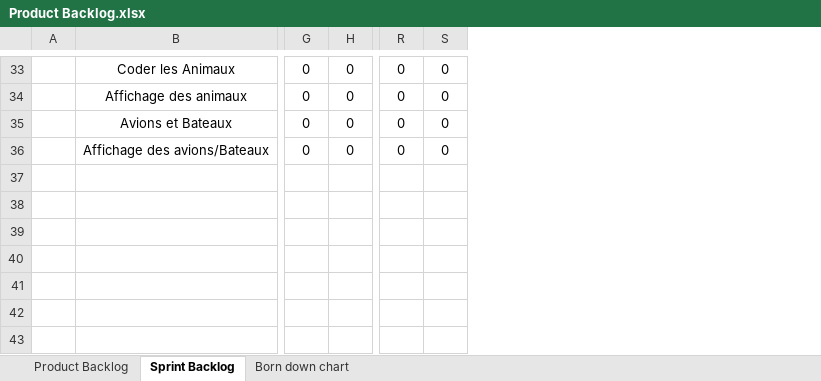
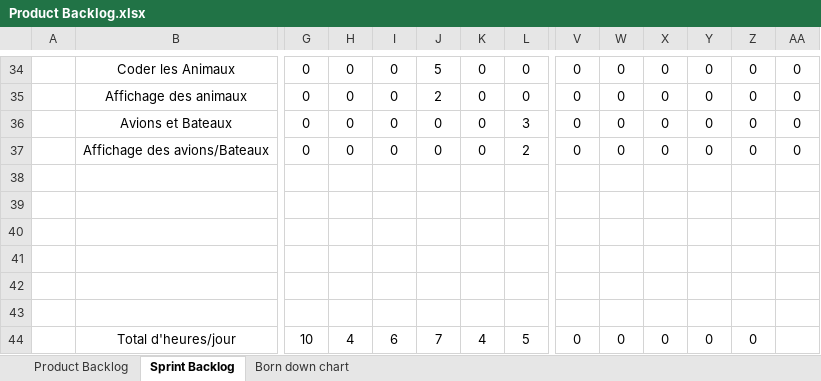
Before and after one commit to RiichD/WorldOfSprites, an Excel workbook: Product Backlog.xlsx, sheet Sprint Backlog, drawn as a sheet; only a part is shown, gaps mark what is left out; values as stored, in another font and other column widths than the file's, no borders; rows hold the shown columns only; the diff covers the shown part only; the diff names each change by its address in the sheet, - before the commit and + after, or states it on an @@ line.

```diff
--- a/Product Backlog.xlsx (sheet Sprint Backlog)
+++ b/Product Backlog.xlsx (sheet Sprint Backlog)
+column I, rows 34-37: all 0
+column J, rows 34-37: 5 | 2 | 0 | 0
+column K, rows 34-37: all 0
+column L, rows 34-37: 0 | 0 | 3 | 2
+column X, rows 34-37: all 0
+column Y, rows 34-37: all 0
+column Z, rows 34-37: all 0
+column AA, rows 34-37: all 0
+row 38: (empty)
+row 39: (empty)
+row 40: (empty)
+row 41: (empty)
+row 42: (empty)
+row 43: (empty)
+row 44:  | Total d'heures/jour | 10 | 4 | 6 | 7 | 4 | 5 | 0 | 0 | 0 | 0 | 0
```
Also changed, not shown: 1 added row and 11 edited cells elsewhere in this sheet.
